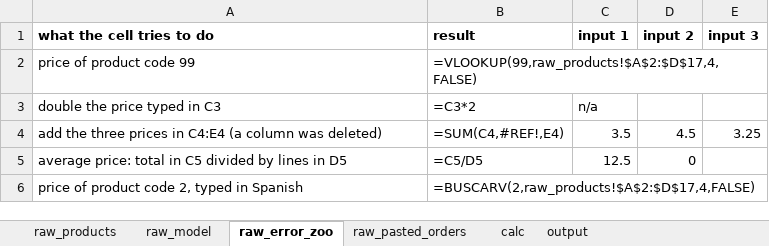
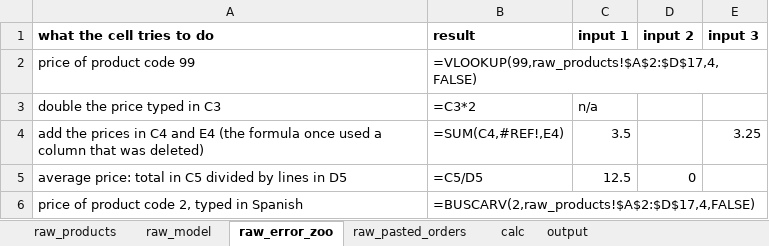
Before and after one commit to datafromzero/datafromzero.github.io, an Excel workbook: sheets/excel/excel-formula-errors-and-auditing.xlsx, sheet raw_error_zoo, drawn as a sheet; values as stored, in another font and other column widths than the file's, no borders; formulas without a stored value are shown as written; the diff names each change by its address in the sheet, - before the commit and + after, or states it on an @@ line.

Commit message:
Review fixes for the five Excel lesson drafts
Neutral Sheets wording, American spelling, split a copy instead of the raw sheet, clean calc before exercises, consistent #REF! story in raw_error_zoo.

```diff
--- a/sheets/excel/excel-formula-errors-and-auditing.xlsx (sheet raw_error_zoo)
+++ b/sheets/excel/excel-formula-errors-and-auditing.xlsx (sheet raw_error_zoo)
-A4 (what the cell tries to do): add the three prices in C4:E4 (a column was deleted)
+A4 (what the cell tries to do): add the prices in C4 and E4 (the formula once used a column that was deleted)
-D4 (input 2): 4.5
+D4 (input 2): (empty)
```
Also changed, not shown: 7 other files.
